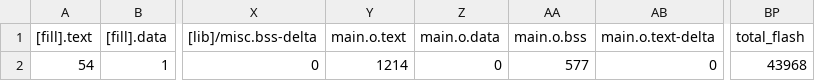
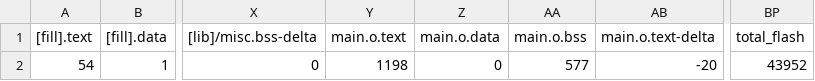
Before and after one commit to arduino/nicla-sense-me-fw, a CSV file: bootloader/BUILD/UNISENSE/GCC_ARM/bootloader_map.csv, drawn as a sheet; only a part is shown, gaps mark what is left out; the diff names each change by its address in the sheet, - before the commit and + after, or states it on an @@ line.

```diff
--- a/bootloader/BUILD/UNISENSE/GCC_ARM/bootloader_map.csv
+++ b/bootloader/BUILD/UNISENSE/GCC_ARM/bootloader_map.csv
-Y2 (main.o.text): 1214
+Y2 (main.o.text): 1198
-AB2 (main.o.text-delta): 0
+AB2 (main.o.text-delta): -20
-BP2 (total_flash): 43968
+BP2 (total_flash): 43952
```
Also changed, not shown: 15 other files.
